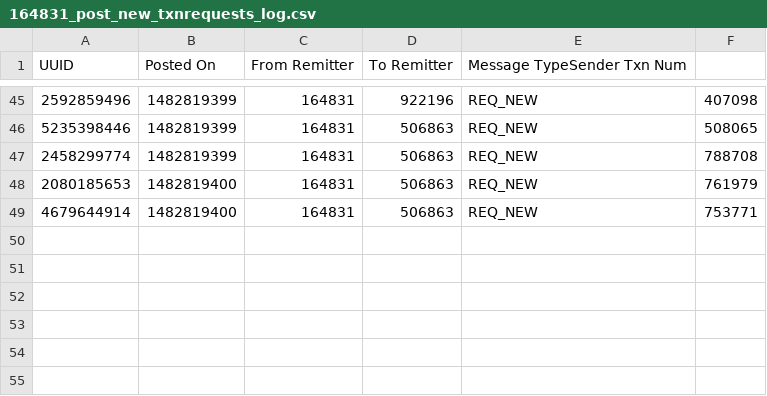
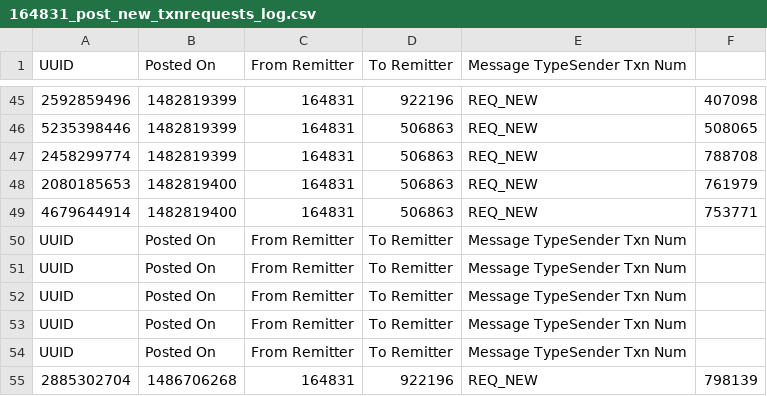
Before and after one commit to advantiot/RemitBroker, a CSV file: testing/logs/164831_post_new_txnrequests_log.csv, drawn as a sheet; only a part is shown, gaps mark what is left out.

```diff
--- a/testing/logs/164831_post_new_txnrequests_log.csv
+++ b/testing/logs/164831_post_new_txnrequests_log.csv
@@ -49 +49,7 @@ UUID,Posted On,From Remitter,To Remitter,Message TypeSender Txn Num
 4679644914,1482819400,164831,506863,REQ_NEW,753771,
+UUID,Posted On,From Remitter,To Remitter,Message TypeSender Txn Num
+UUID,Posted On,From Remitter,To Remitter,Message TypeSender Txn Num
+UUID,Posted On,From Remitter,To Remitter,Message TypeSender Txn Num
+UUID,Posted On,From Remitter,To Remitter,Message TypeSender Txn Num
+UUID,Posted On,From Remitter,To Remitter,Message TypeSender Txn Num
+2885302704,1486706268,164831,922196,REQ_NEW,798139,
```
Also changed, not shown: testing/logs/443444_post_new_txnrequests_log.csv, testing/logs/475246_post_new_txnrequests_log.csv, 57 other files.
